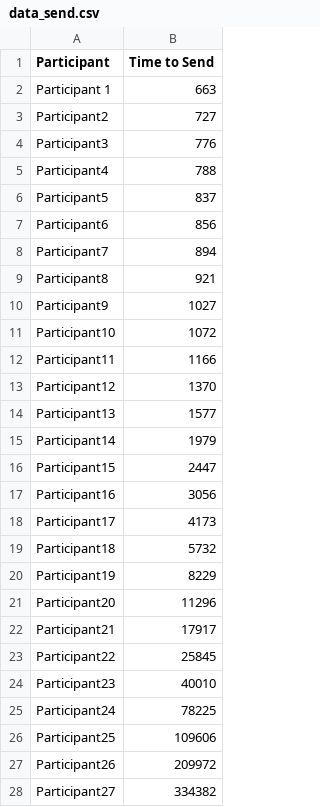
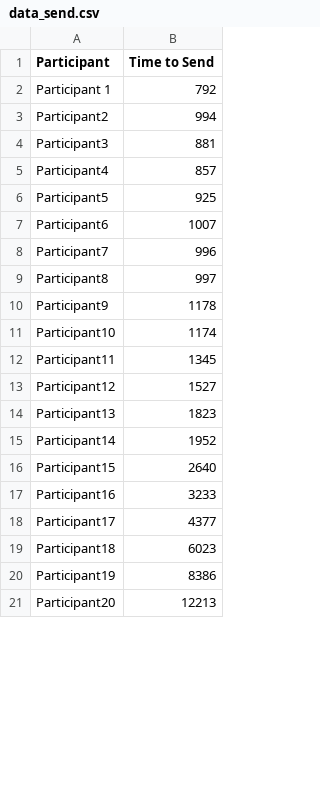
Before and after one commit to antonionehme/audit-repository, a CSV file: AuditProject/AuditProject/client/data_send.csv, drawn as a sheet; only a part is shown; the diff covers the shown part only.

```diff
--- a/AuditProject/AuditProject/client/data_send.csv
+++ b/AuditProject/AuditProject/client/data_send.csv
@@ -1,28 +1,21 @@
 Participant,Time to Send
-Participant 1,663,
-Participant2,727
-Participant3,776
-Participant4,788
-Participant5,837
-Participant6,856
-Participant7,894
-Participant8,921
-Participant9,1027
-Participant10,1072
-Participant11,1166
-Participant12,1370
-Participant13,1577
-Participant14,1979
-Participant15,2447
-Participant16,3056
-Participant17,4173
-Participant18,5732
-Participant19,8229
-Participant20,11296
-Participant21,17917
-Participant22,25845
-Participant23,40010
-Participant24,78225
-Participant25,109606
-Participant26,209972
-Participant27,334382
+Participant 1,792,
+Participant2,994
+Participant3,881
+Participant4,857
+Participant5,925
+Participant6,1007
+Participant7,996
+Participant8,997
+Participant9,1178
+Participant10,1174
+Participant11,1345
+Participant12,1527
+Participant13,1823
+Participant14,1952
+Participant15,2640
+Participant16,3233
+Participant17,4377
+Participant18,6023
+Participant19,8386
+Participant20,12213
```
Also changed, not shown: 3 added rows, 7 removed rows and 3 edited cells elsewhere in this file, AuditProject/AuditProject/client/data_recieve.csv, 4 other files.
